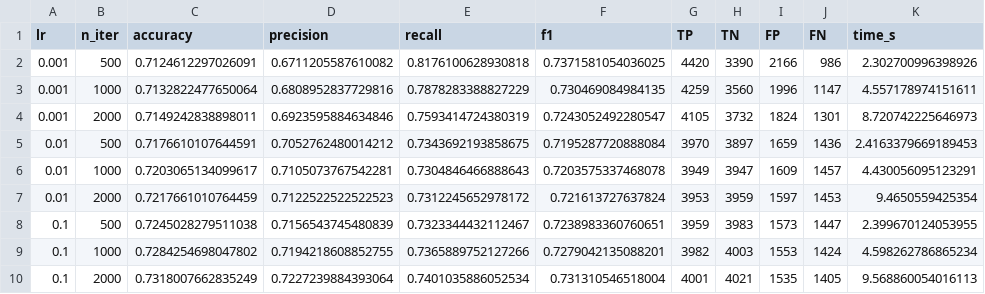
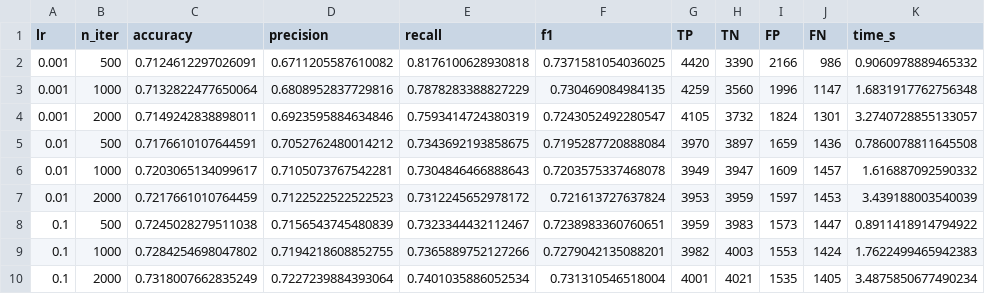
Before and after one commit to TimothyYunPan/ML_Cross-Model-Feature-Importance-for-Diabetes-Prediction, a CSV file: models/logreg_grid_search.csv, drawn as a sheet.

```diff
--- a/models/logreg_grid_search.csv
+++ b/models/logreg_grid_search.csv
@@ -1,10 +1,10 @@
 lr,n_iter,accuracy,precision,recall,f1,TP,TN,FP,FN,time_s
-0.001,500,0.7124612297026091,0.6711205587610082,0.8176100628930818,0.7371581054036025,4420,3390,2166,986,2.302700996398926
-0.001,1000,0.7132822477650064,0.6808952837729816,0.7878283388827229,0.730469084984135,4259,3560,1996,1147,4.557178974151611
-0.001,2000,0.7149242838898011,0.6923595884634846,0.7593414724380319,0.7243052492280547,4105,3732,1824,1301,8.720742225646973
-0.01,500,0.7176610107644591,0.7052762480014212,0.7343692193858675,0.7195287720888084,3970,3897,1659,1436,2.4163379669189453
-0.01,1000,0.7203065134099617,0.7105073767542281,0.7304846466888643,0.7203575337468078,3949,3947,1609,1457,4.430056095123291
-0.01,2000,0.7217661010764459,0.7122522522522523,0.7312245652978172,0.721613727637824,3953,3959,1597,1453,9.4650559425354
-0.1,500,0.7245028279511038,0.7156543745480839,0.7323344432112467,0.7238983360760651,3959,3983,1573,1447,2.399670124053955
-0.1,1000,0.7284254698047802,0.7194218608852755,0.7365889752127266,0.7279042135088201,3982,4003,1553,1424,4.598262786865234
-0.1,2000,0.7318007662835249,0.7227239884393064,0.7401035886052534,0.731310546518004,4001,4021,1535,1405,9.568860054016113
+0.001,500,0.7124612297026091,0.6711205587610082,0.8176100628930818,0.7371581054036025,4420,3390,2166,986,0.9060978889465332
+0.001,1000,0.7132822477650064,0.6808952837729816,0.7878283388827229,0.730469084984135,4259,3560,1996,1147,1.6831917762756348
+0.001,2000,0.7149242838898011,0.6923595884634846,0.7593414724380319,0.7243052492280547,4105,3732,1824,1301,3.2740728855133057
+0.01,500,0.7176610107644591,0.7052762480014212,0.7343692193858675,0.7195287720888084,3970,3897,1659,1436,0.7860078811645508
+0.01,1000,0.7203065134099617,0.7105073767542281,0.7304846466888643,0.7203575337468078,3949,3947,1609,1457,1.616887092590332
+0.01,2000,0.7217661010764459,0.7122522522522523,0.7312245652978172,0.721613727637824,3953,3959,1597,1453,3.439188003540039
+0.1,500,0.7245028279511038,0.7156543745480839,0.7323344432112467,0.7238983360760651,3959,3983,1573,1447,0.8911418914794922
+0.1,1000,0.7284254698047802,0.7194218608852755,0.7365889752127266,0.7279042135088201,3982,4003,1553,1424,1.7622499465942383
+0.1,2000,0.7318007662835249,0.7227239884393064,0.7401035886052534,0.731310546518004,4001,4021,1535,1405,3.4875850677490234
```
Also changed, not shown: models/knn_grid_search.csv, 5 other files.
